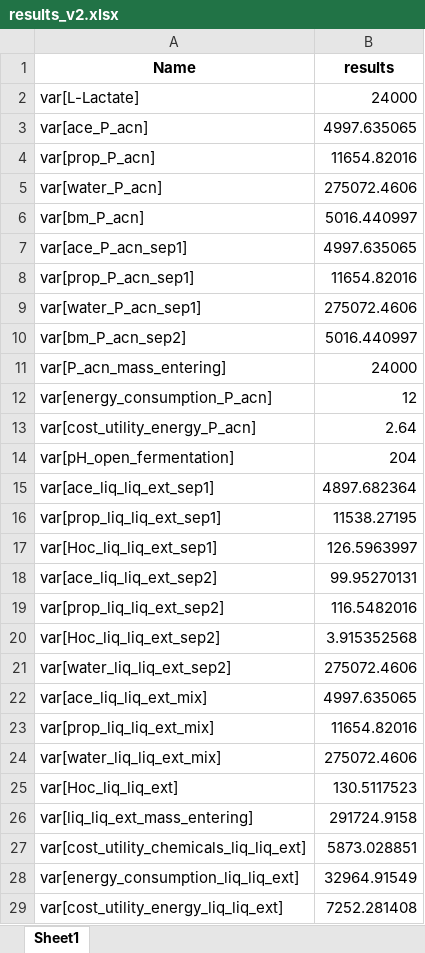
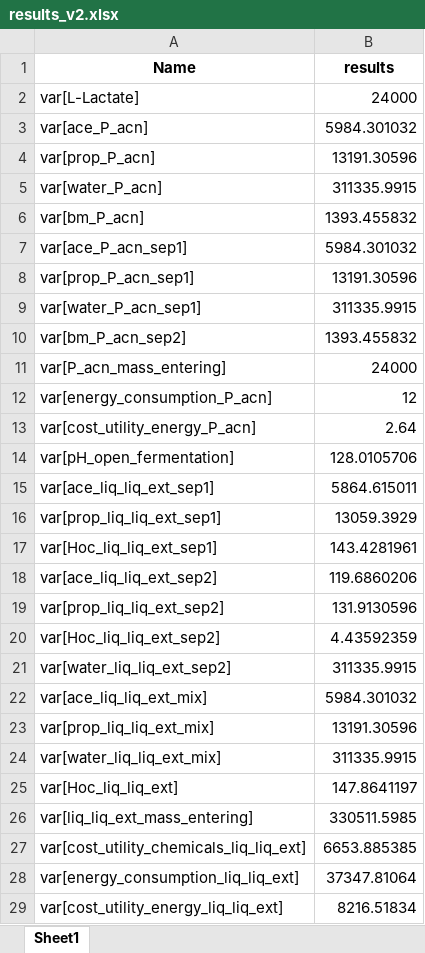
Before and after one commit to llvdrhau/Alquimia_Biorefinery_design_and_optimisation, an Excel workbook: case study propionate/results_v2.xlsx, sheet Sheet1, drawn as a sheet; only a part is shown; values as stored, in another font and other column widths than the file's, no borders; the diff covers the shown part only; the diff names each change by its address in the sheet, - before the commit and + after, or states it on an @@ line.

```diff
--- a/case study propionate/results_v2.xlsx (sheet Sheet1)
+++ b/case study propionate/results_v2.xlsx (sheet Sheet1)
-B3 (results): 4997.635065
+B3 (results): 5984.301032
-B4 (results): 11654.82016
+B4 (results): 13191.30596
-B5 (results): 275072.4606
+B5 (results): 311335.9915
-B6 (results): 5016.440997
+B6 (results): 1393.455832
-B7 (results): 4997.635065
+B7 (results): 5984.301032
-B8 (results): 11654.82016
+B8 (results): 13191.30596
-B9 (results): 275072.4606
+B9 (results): 311335.9915
-B10 (results): 5016.440997
+B10 (results): 1393.455832
-B14 (results): 204
+B14 (results): 128.0105706
-B15 (results): 4897.682364
+B15 (results): 5864.615011
-B16 (results): 11538.27195
+B16 (results): 13059.3929
-B17 (results): 126.5963997
+B17 (results): 143.4281961
-B18 (results): 99.95270131
+B18 (results): 119.6860206
-B19 (results): 116.5482016
+B19 (results): 131.9130596
-B20 (results): 3.915352568
+B20 (results): 4.43592359
-B21 (results): 275072.4606
+B21 (results): 311335.9915
-B22 (results): 4997.635065
+B22 (results): 5984.301032
-B23 (results): 11654.82016
+B23 (results): 13191.30596
-B24 (results): 275072.4606
+B24 (results): 311335.9915
-B25 (results): 130.5117523
+B25 (results): 147.8641197
-B26 (results): 291724.9158
+B26 (results): 330511.5985
-B27 (results): 5873.028851
+B27 (results): 6653.885385
-B28 (results): 32964.91549
+B28 (results): 37347.81064
-B29 (results): 7252.281408
+B29 (results): 8216.51834
```
Also changed, not shown: 18 edited cells elsewhere in this sheet, Metabolic Models (mixed culture)/Kinetic model MCF v4 (updated)/myMCFModelStructure.xlsx, case study propionate/results_V1.xlsx, 29 other files.
